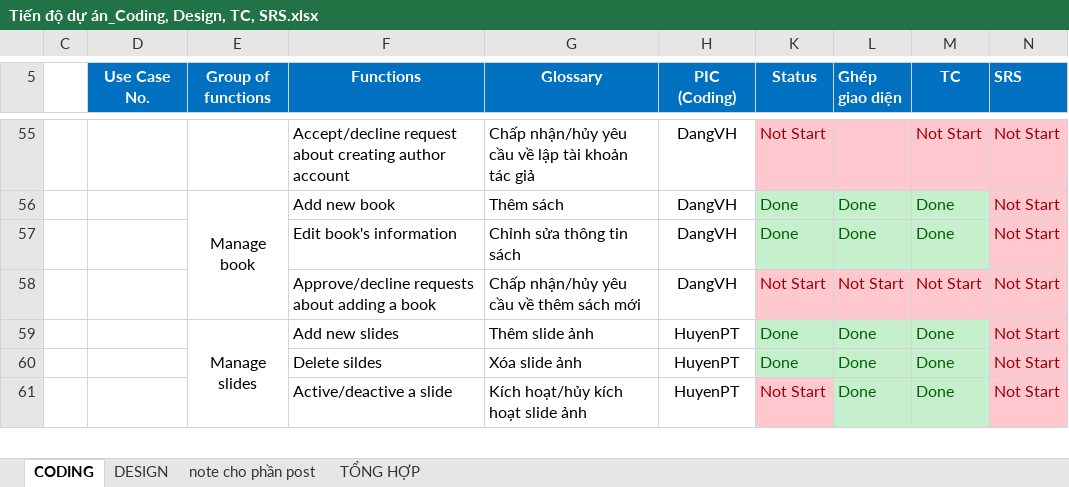
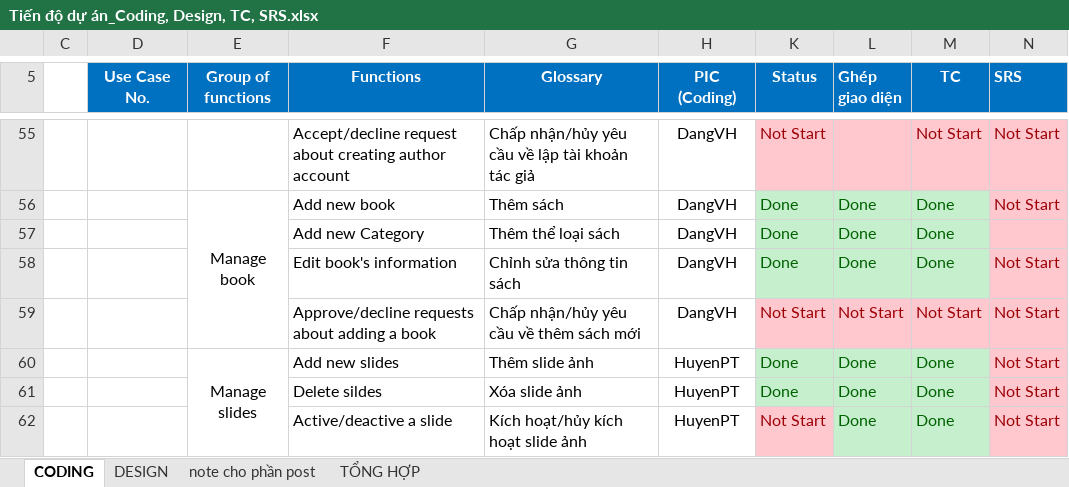
Before and after one commit to sangnvus/201609JS02, an Excel workbook: WIP/Users/HuyenPT/Tiến độ dự án_Coding, Design, TC, SRS.xlsx, sheet CODING, drawn as a sheet; only a part is shown, gaps mark what is left out; values as stored, in another font and other column widths than the file's, no borders; the diff names each change by its address in the sheet, - before the commit and + after, or states it on an @@ line.

Commit message:
[Doc]_HuyenPT_Commit file doc back-up

```diff
--- a/WIP/Users/HuyenPT/Tiến độ dự án_Coding, Design, TC, SRS.xlsx (sheet CODING)
+++ b/WIP/Users/HuyenPT/Tiến độ dự án_Coding, Design, TC, SRS.xlsx (sheet CODING)
+row 57:  |  |  | Add new Category | Thêm thể loại sách | DangVH | Done | Done | Done
```
Also changed, not shown: sheet TỔNG HỢP, formulas that keep their value, 6 other files.
